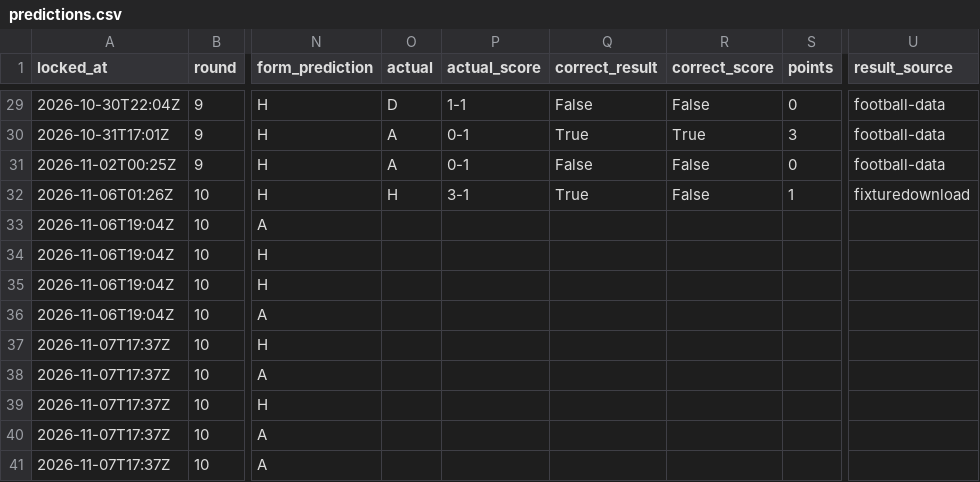
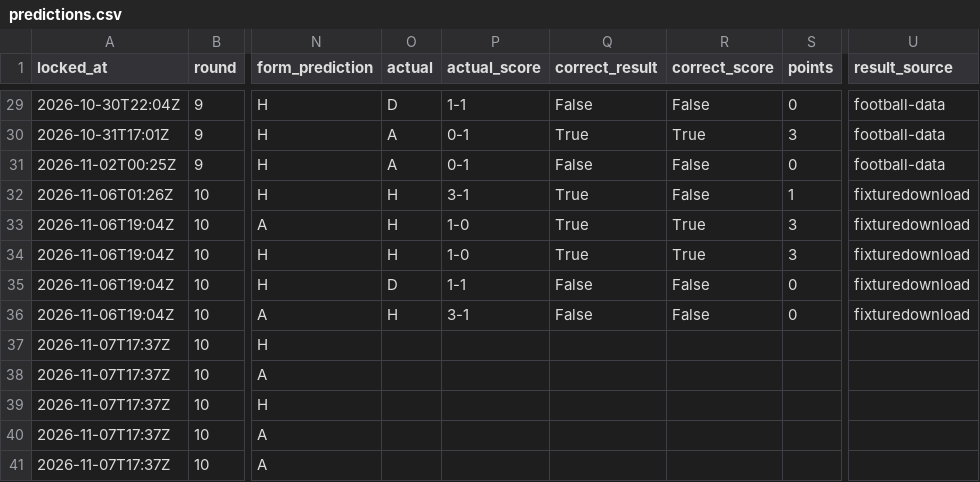
Before and after one commit to azwadtahmid/PremierLeaguePredictor, a CSV file: results/predictions.csv, drawn as a sheet; only a part is shown, gaps mark what is left out; the diff names each change by its address in the sheet, - before the commit and + after, or states it on an @@ line.

```diff
--- a/results/predictions.csv
+++ b/results/predictions.csv
-O33:O34 (actual): (empty)
+O33:O34 (actual): H
-P33:P34 (actual_score): (empty)
+P33:P34 (actual_score): 1-0
-Q33:Q34 (correct_result): (empty)
+Q33:Q34 (correct_result): True
-R33:R34 (correct_score): (empty)
+R33:R34 (correct_score): True
-S33:S34 (points): (empty)
+S33:S34 (points): 3
-U33:U36 (result_source): (empty)
+U33:U36 (result_source): fixturedownload
-O35 (actual): (empty)
+O35 (actual): D
-P35 (actual_score): (empty)
+P35 (actual_score): 1-1
-Q35:Q36 (correct_result): (empty)
+Q35:Q36 (correct_result): False
-R35:R36 (correct_score): (empty)
+R35:R36 (correct_score): False
-S35:S36 (points): (empty)
+S35:S36 (points): 0
-O36 (actual): (empty)
+O36 (actual): H
-P36 (actual_score): (empty)
+P36 (actual_score): 3-1
```
Also changed, not shown: 2 other files.
